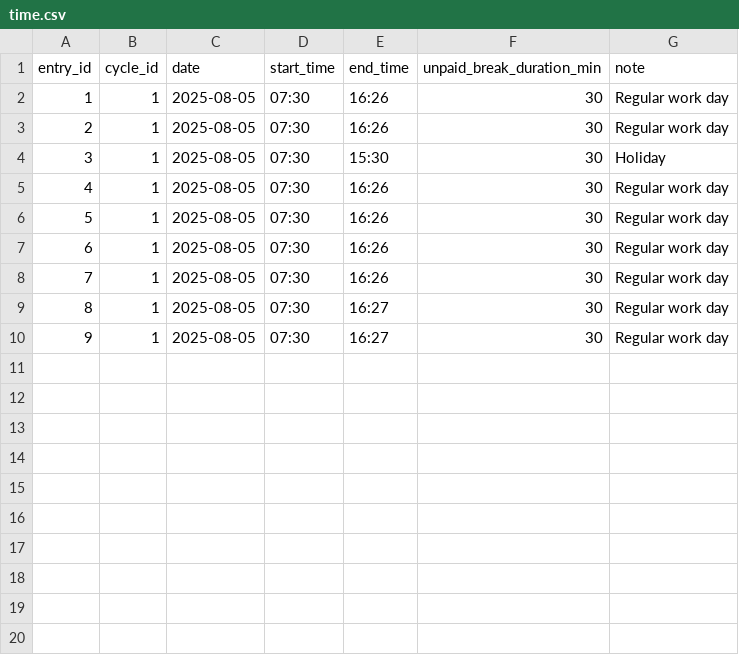
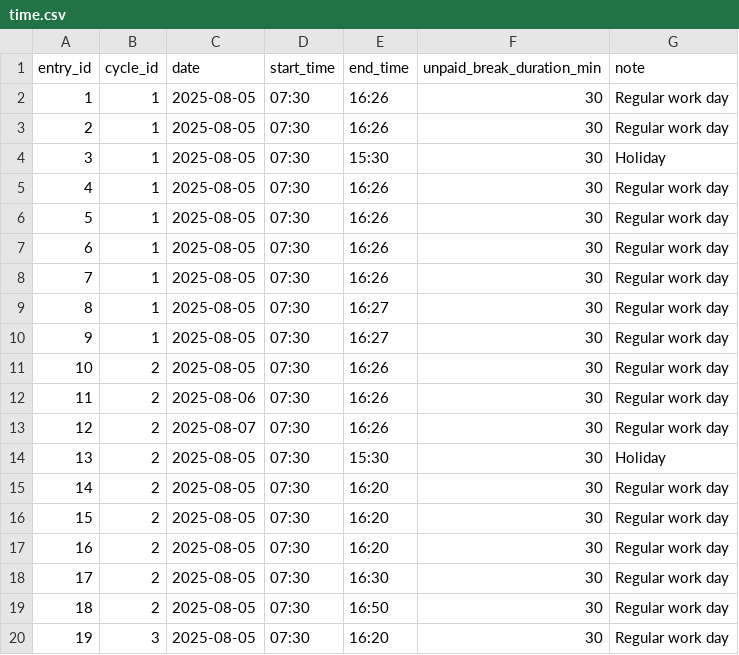
Before and after one commit to KLaheyWard/Time_Tracker, a CSV file: data/time.csv, drawn as a sheet.

```diff
--- a/data/time.csv
+++ b/data/time.csv
@@ -10 +10,11 @@ entry_id,cycle_id,date,start_time,end_time,unpaid_break_duration_min,note
 9,1,2025-08-05,07:30,16:27,30,Regular work day
+10,2,2025-08-05,07:30,16:26,30,Regular work day
+11,2,2025-08-06,07:30,16:26,30,Regular work day
+12,2,2025-08-07,07:30,16:26,30,Regular work day
+13,2,2025-08-05,07:30,15:30,30,Holiday
+14,2,2025-08-05,07:30,16:20,30,Regular work day
+15,2,2025-08-05,07:30,16:20,30,Regular work day
+16,2,2025-08-05,07:30,16:20,30,Regular work day
+17,2,2025-08-05,07:30,16:30,30,Regular work day
+18,2,2025-08-05,07:30,16:50,30,Regular work day
+19,3,2025-08-05,07:30,16:20,30,Regular work day
```
Also changed, not shown: 3 other files.
